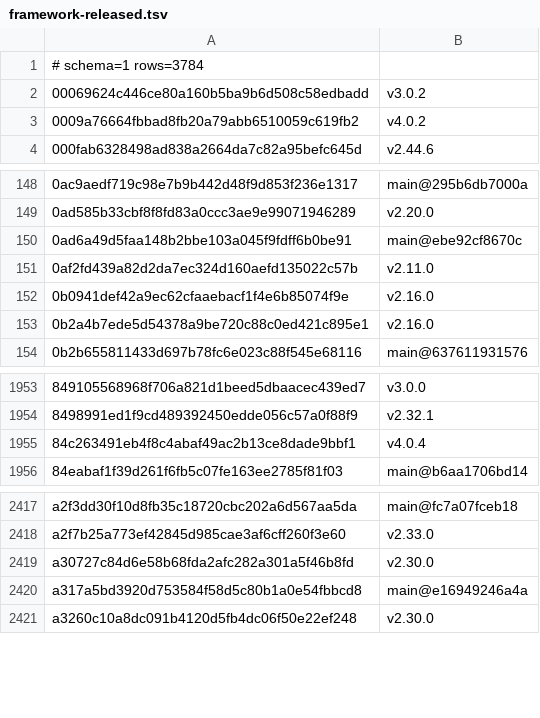
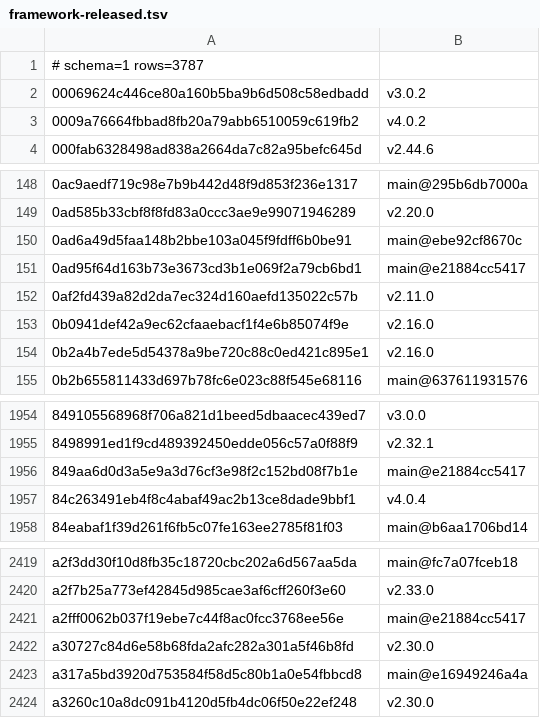
Before and after one commit to Sheldon-92/TAD, a TSV file: .tad/provenance/framework-released.tsv, drawn as a sheet; only a part is shown, gaps mark what is left out.

```diff
--- a/.tad/provenance/framework-released.tsv
+++ b/.tad/provenance/framework-released.tsv
@@ -1,2 +1,2 @@
-# schema=1 rows=3784
+# schema=1 rows=3787
 00069624c446ce80a160b5ba9b6d508c58edbadd	v3.0.2
@@ -150,2 +150,3 @@
 0ad6a49d5faa148b2bbe103a045f9fdff6b0be91	main@ebe92cf8670c
+0ad95f64d163b73e3673cd3b1e069f2a79cb6bd1	main@e21884cc5417
 0af2fd439a82d2da7ec324d160aefd135022c57b	v2.11.0
@@ -1954,2 +1955,3 @@
 8498991ed1f9cd489392450edde056c57a0f88f9	v2.32.1
+849aa6d0d3a5e9a3d76cf3e98f2c152bd08f7b1e	main@e21884cc5417
 84c263491eb4f8c4abaf49ac2b13ce8dade9bbf1	v4.0.4
@@ -2418,2 +2420,3 @@ a2f3dd30f10d8fb35c18720cbc202a6d567aa5da	main@fc7a07fceb18
 a2f7b25a773ef42845d985cae3af6cff260f3e60	v2.33.0
+a2fff0062b037f19ebe7c44f8ac0fcc3768ee56e	main@e21884cc5417
 a30727c84d6e58b68fda2afc282a301a5f46b8fd	v2.30.0
```
Also changed, not shown: .tad/provenance/claude-legacy.tsv, 2 other files.
